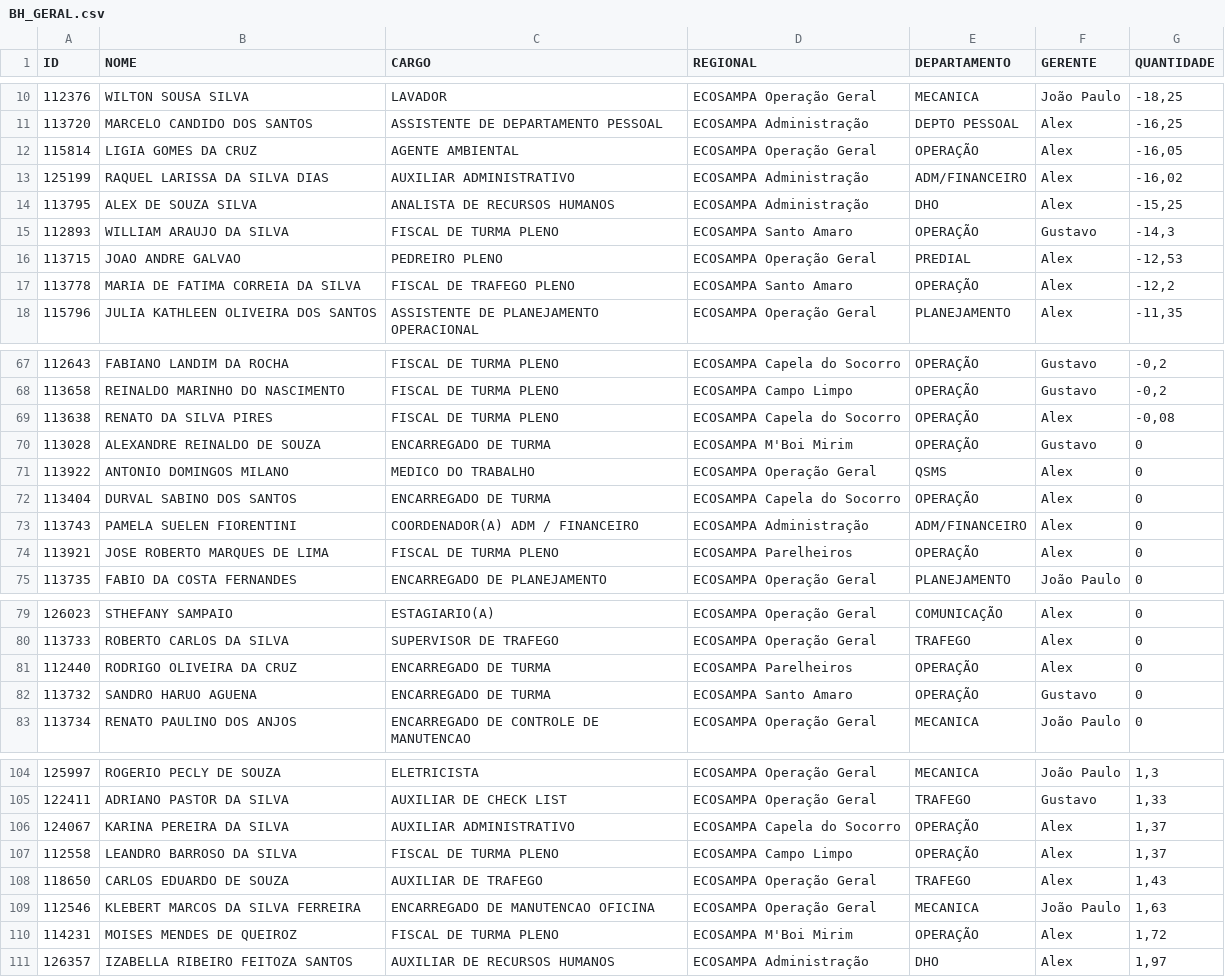
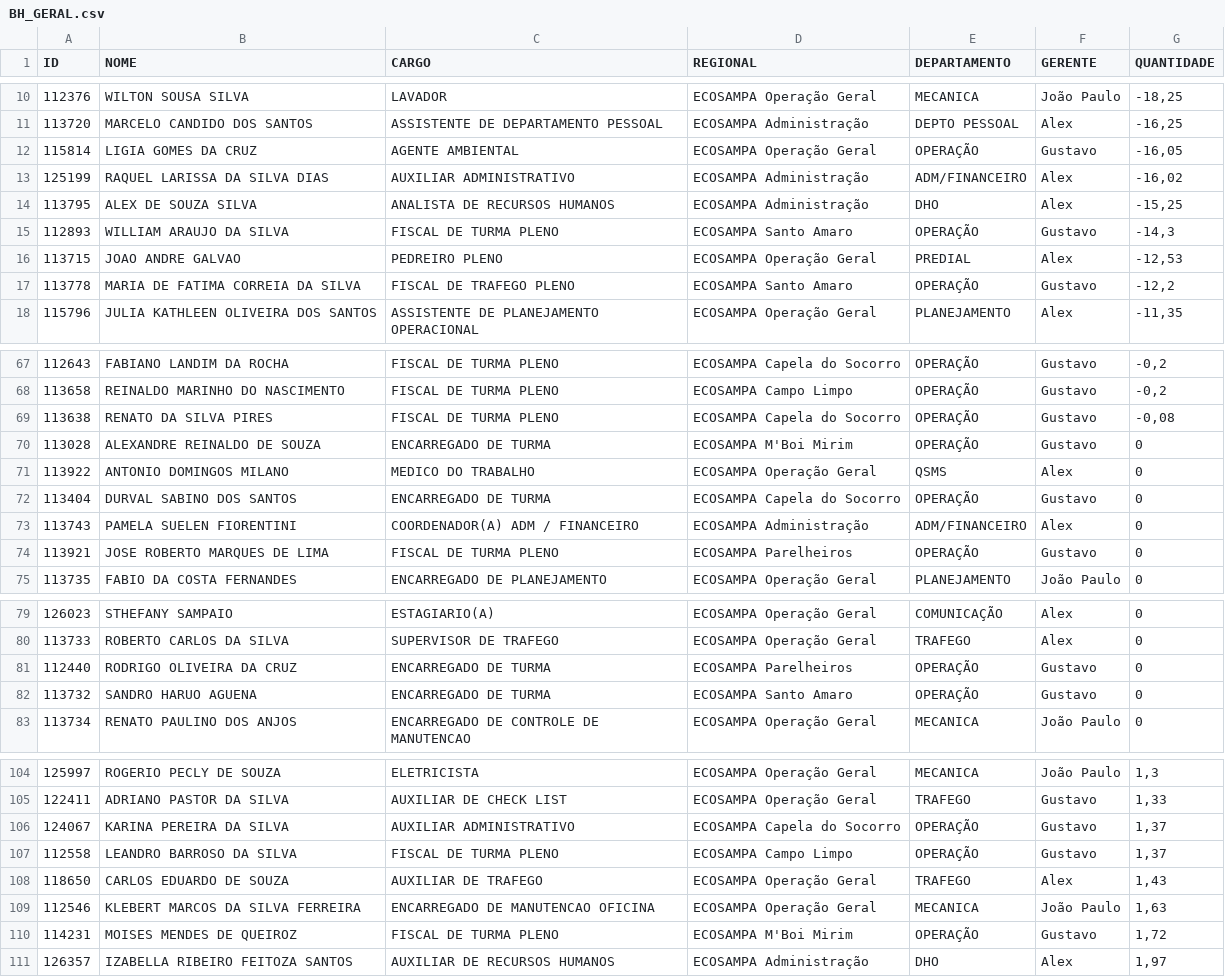
Before and after one commit to Guerreiro015/ALURA2023, a CSV file: SITE EVENTOS CSV/BH_GERAL.csv, drawn as a sheet; only a part is shown, gaps mark what is left out; the diff covers the shown part only.

Commit message:
Update BH_GERAL.csv

```diff
--- a/SITE EVENTOS CSV/BH_GERAL.csv
+++ b/SITE EVENTOS CSV/BH_GERAL.csv
@@ -11,3 +11,3 @@
 113720;MARCELO CANDIDO DOS SANTOS;ASSISTENTE DE DEPARTAMENTO PESSOAL;ECOSAMPA Administração;DEPTO PESSOAL;Alex;-16,25
-115814;LIGIA GOMES DA CRUZ;AGENTE AMBIENTAL;ECOSAMPA Operação Geral;OPERAÇÃO;Alex;-16,05
+115814;LIGIA GOMES DA CRUZ;AGENTE AMBIENTAL;ECOSAMPA Operação Geral;OPERAÇÃO;Gustavo;-16,05
 125199;RAQUEL LARISSA DA SILVA DIAS;AUXILIAR ADMINISTRATIVO;ECOSAMPA Administração;ADM/FINANCEIRO;Alex;-16,02
@@ -16,3 +16,3 @@
 113715;JOAO ANDRE GALVAO;PEDREIRO PLENO;ECOSAMPA Operação Geral;PREDIAL;Alex;-12,53
-113778;MARIA DE FATIMA CORREIA DA SILVA;FISCAL DE TRAFEGO PLENO;ECOSAMPA Santo Amaro;OPERAÇÃO;Alex;-12,2
+113778;MARIA DE FATIMA CORREIA DA SILVA;FISCAL DE TRAFEGO PLENO;ECOSAMPA Santo Amaro;OPERAÇÃO;Gustavo;-12,2
 115796;JULIA KATHLEEN OLIVEIRA DOS SANTOS;ASSISTENTE DE PLANEJAMENTO OPERACIONAL;ECOSAMPA Operação Geral;PLANEJAMENTO;Alex;-11,35
@@ -68,8 +68,8 @@
 113658;REINALDO MARINHO DO NASCIMENTO;FISCAL DE TURMA PLENO;ECOSAMPA Campo Limpo;OPERAÇÃO;Gustavo;-0,2
-113638;RENATO DA SILVA PIRES;FISCAL DE TURMA PLENO;ECOSAMPA Capela do Socorro;OPERAÇÃO;Alex;-0,08
+113638;RENATO DA SILVA PIRES;FISCAL DE TURMA PLENO;ECOSAMPA Capela do Socorro;OPERAÇÃO;Gustavo;-0,08
 113028;ALEXANDRE REINALDO DE SOUZA;ENCARREGADO DE TURMA;ECOSAMPA M'Boi Mirim;OPERAÇÃO;Gustavo;0
 113922;ANTONIO DOMINGOS MILANO;MEDICO DO TRABALHO;ECOSAMPA Operação Geral;QSMS;Alex;0
-113404;DURVAL SABINO DOS SANTOS;ENCARREGADO DE TURMA;ECOSAMPA Capela do Socorro;OPERAÇÃO;Alex;0
+113404;DURVAL SABINO DOS SANTOS;ENCARREGADO DE TURMA;ECOSAMPA Capela do Socorro;OPERAÇÃO;Gustavo;0
 113743;PAMELA SUELEN FIORENTINI;COORDENADOR(A) ADM / FINANCEIRO;ECOSAMPA Administração;ADM/FINANCEIRO;Alex;0
-113921;JOSE ROBERTO MARQUES DE LIMA;FISCAL DE TURMA PLENO;ECOSAMPA Parelheiros;OPERAÇÃO;Alex;0
+113921;JOSE ROBERTO MARQUES DE LIMA;FISCAL DE TURMA PLENO;ECOSAMPA Parelheiros;OPERAÇÃO;Gustavo;0
 113735;FABIO DA COSTA FERNANDES;ENCARREGADO DE PLANEJAMENTO;ECOSAMPA Operação Geral;PLANEJAMENTO;João Paulo;0
@@ -80,3 +80,3 @@
 113733;ROBERTO CARLOS DA SILVA;SUPERVISOR DE TRAFEGO;ECOSAMPA Operação Geral;TRAFEGO;Alex;0
-112440;RODRIGO OLIVEIRA DA CRUZ;ENCARREGADO DE TURMA;ECOSAMPA Parelheiros;OPERAÇÃO;Alex;0
+112440;RODRIGO OLIVEIRA DA CRUZ;ENCARREGADO DE TURMA;ECOSAMPA Parelheiros;OPERAÇÃO;Gustavo;0
 113732;SANDRO HARUO AGUENA;ENCARREGADO DE TURMA;ECOSAMPA Santo Amaro;OPERAÇÃO;Gustavo;0
@@ -105,7 +105,7 @@
 122411;ADRIANO PASTOR DA SILVA;AUXILIAR DE CHECK LIST;ECOSAMPA Operação Geral;TRAFEGO;Gustavo;1,33
-124067;KARINA PEREIRA DA SILVA;AUXILIAR ADMINISTRATIVO;ECOSAMPA Capela do Socorro;OPERAÇÃO;Alex;1,37
-112558;LEANDRO BARROSO DA SILVA;FISCAL DE TURMA PLENO;ECOSAMPA Campo Limpo;OPERAÇÃO;Alex;1,37
+124067;KARINA PEREIRA DA SILVA;AUXILIAR ADMINISTRATIVO;ECOSAMPA Capela do Socorro;OPERAÇÃO;Gustavo;1,37
+112558;LEANDRO BARROSO DA SILVA;FISCAL DE TURMA PLENO;ECOSAMPA Campo Limpo;OPERAÇÃO;Gustavo;1,37
 118650;CARLOS EDUARDO DE SOUZA;AUXILIAR DE TRAFEGO;ECOSAMPA Operação Geral;TRAFEGO;Alex;1,43
 112546;KLEBERT MARCOS DA SILVA FERREIRA;ENCARREGADO DE MANUTENCAO OFICINA;ECOSAMPA Operação Geral;MECANICA;João Paulo;1,63
-114231;MOISES MENDES DE QUEIROZ;FISCAL DE TURMA PLENO;ECOSAMPA M'Boi Mirim;OPERAÇÃO;Alex;1,72
+114231;MOISES MENDES DE QUEIROZ;FISCAL DE TURMA PLENO;ECOSAMPA M'Boi Mirim;OPERAÇÃO;Gustavo;1,72
 126357;IZABELLA RIBEIRO FEITOZA SANTOS;AUXILIAR DE RECURSOS HUMANOS;ECOSAMPA Administração;DHO;Alex;1,97
```
Also changed, not shown: 12 edited cells elsewhere in this file.
